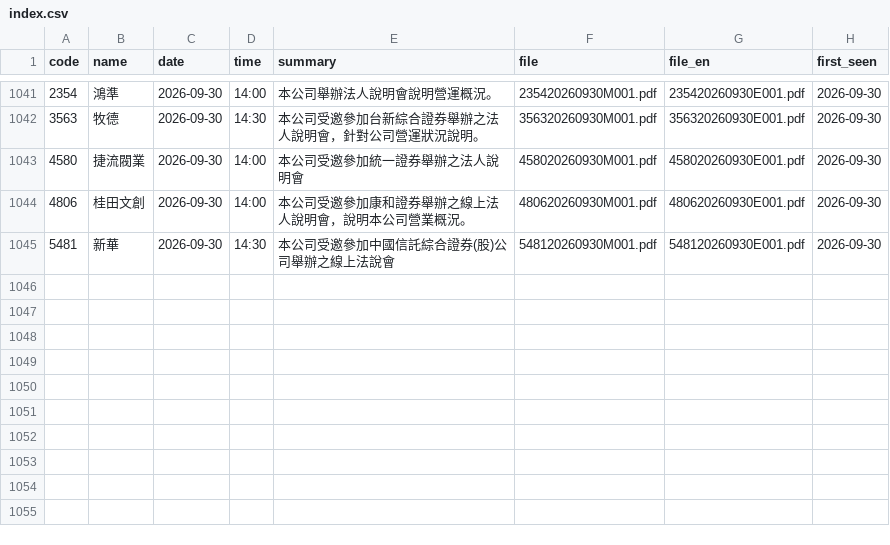
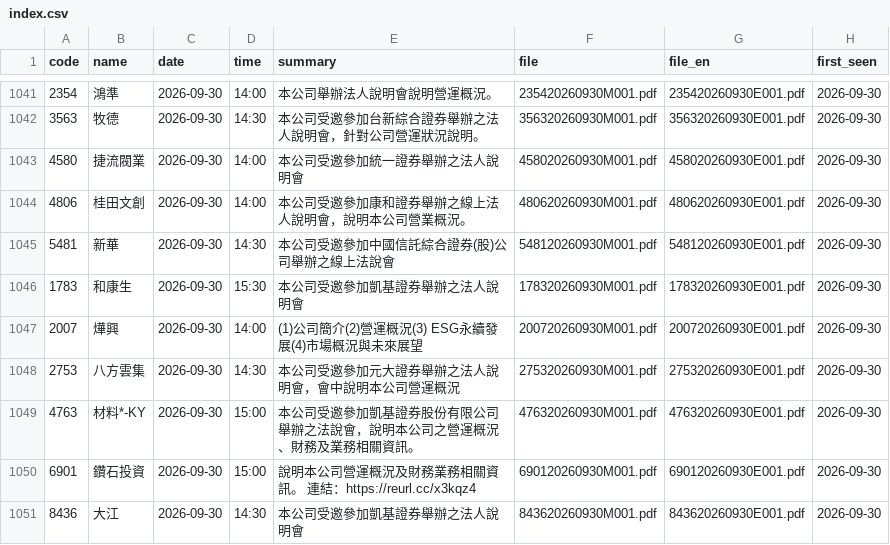
Before and after one commit to metallicatw/tw-six-metrics, a CSV file: data/aipick/talks/index.csv, drawn as a sheet; only a part is shown, gaps mark what is left out.

```diff
--- a/data/aipick/talks/index.csv
+++ b/data/aipick/talks/index.csv
@@ -1045 +1045,7 @@ code,name,date,time,summary,file,file_en,first_seen
 5481,新華,2026-09-30,14:30,本公司受邀參加中國信託綜合證券(股)公司舉辦之線上法說會,548120260930M001.pdf,548120260930E001.pdf,2026-09-30
+1783,和康生,2026-09-30,15:30,本公司受邀參加凱基證券舉辦之法人說明會,178320260930M001.pdf,178320260930E001.pdf,2026-09-30
+2007,燁興,2026-09-30,14:00,(1)公司簡介(2)營運概況(3) ESG永續發展(4)市場概況與未來展望,200720260930M001.pdf,200720260930E001.pdf,2026-09-30
+2753,八方雲集,2026-09-30,14:30,本公司受邀參加元大證券舉辦之法人說明會，會中說明本公司營運概況,275320260930M001.pdf,275320260930E001.pdf,2026-09-30
+4763,材料*-KY,2026-09-30,15:00,本公司受邀參加凱基證券股份有限公司舉辦之法說會，說明本公司之營運概況、財務及業務相關資訊。,476320260930M001.pdf,476320260930E001.pdf,2026-09-30
+6901,鑽石投資,2026-09-30,15:00,說明本公司營運概況及財務業務相關資訊。 連結：https://reurl.cc/x3kqz4,690120260930M001.pdf,690120260930E001.pdf,2026-09-30
+8436,大江,2026-09-30,14:30,本公司受邀參加凱基證券舉辦之法人說明會,843620260930M001.pdf,843620260930E001.pdf,2026-09-30
```
Also changed, not shown: data/chipflow/journal.csv, data/market/twse_balance/115Q2.csv, 12 other files.
